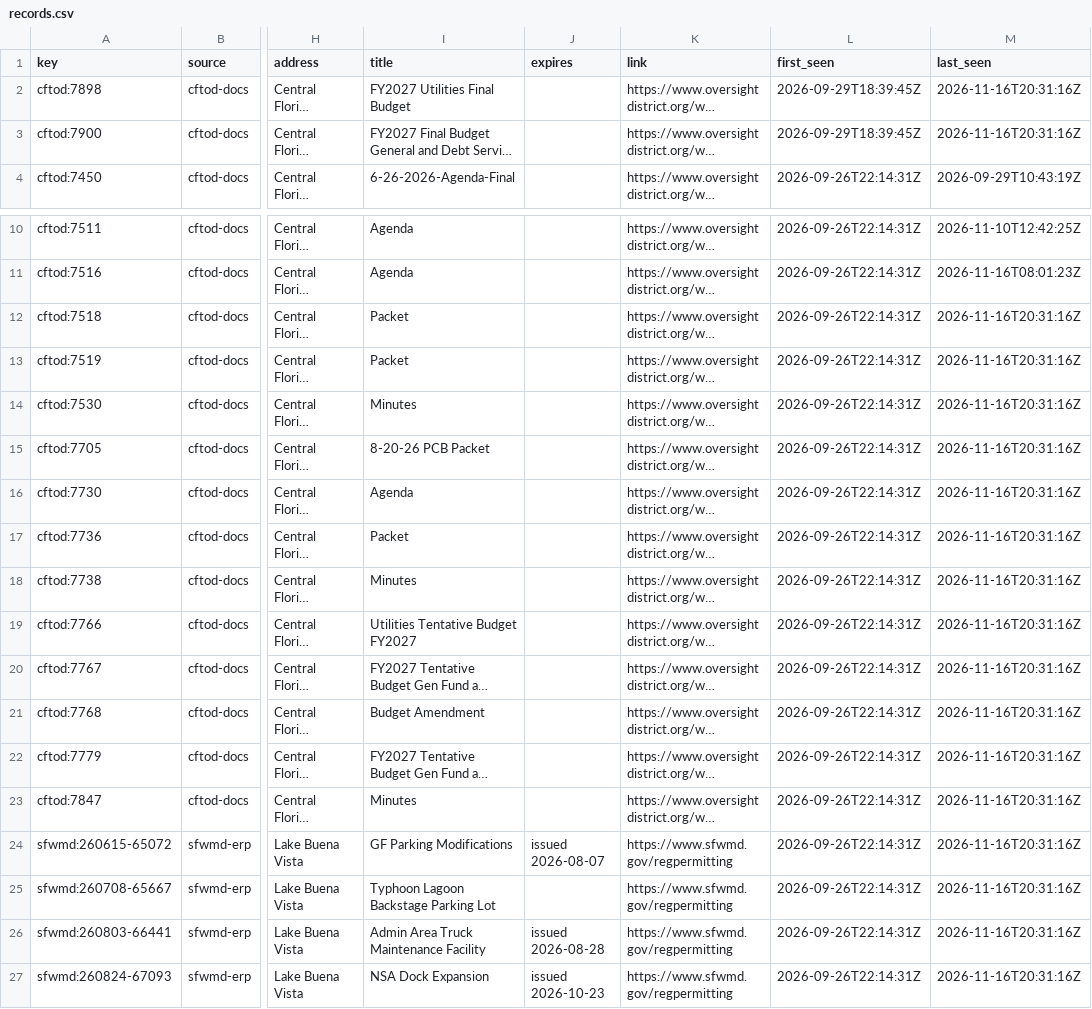
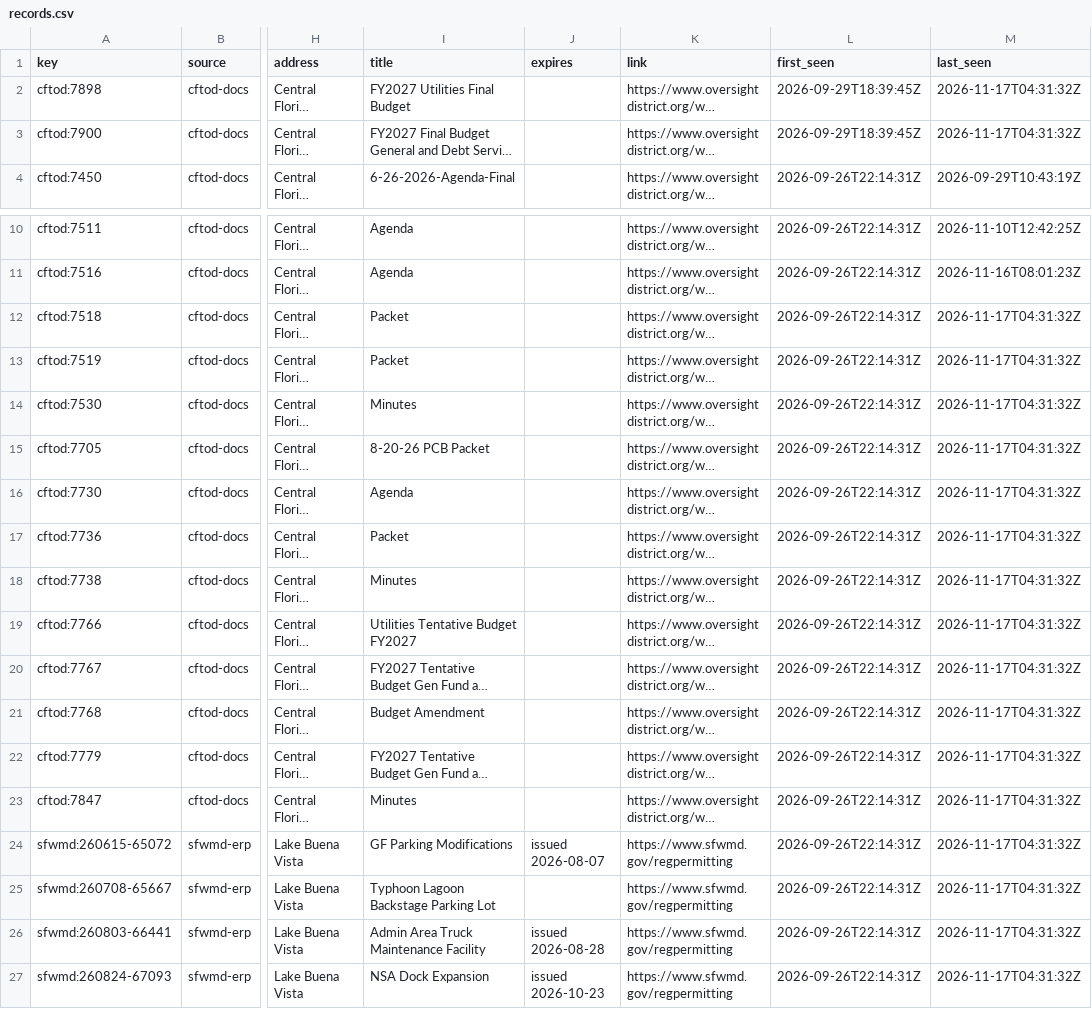
Before and after one commit to scoopdisney/wdw-permit-watch, a CSV file: data/scan/records.csv, drawn as a sheet; only a part is shown, gaps mark what is left out; long unchanged cells end in …; the diff names each change by its address in the sheet, - before the commit and + after, or states it on an @@ line.

```diff
--- a/data/scan/records.csv
+++ b/data/scan/records.csv
-M2:M3 (last_seen): 2026-11-16T20:31:16Z
+M2:M3 (last_seen): 2026-11-17T04:31:32Z
-M12:M27 (last_seen): 2026-11-16T20:31:16Z
+M12:M27 (last_seen): 2026-11-17T04:31:32Z
```
Also changed, not shown: 1 other file.
